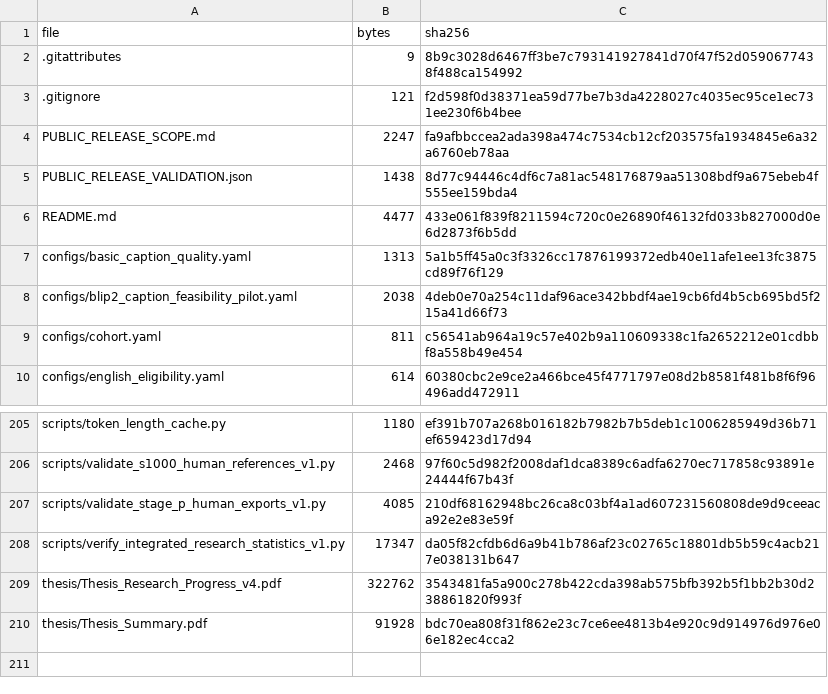
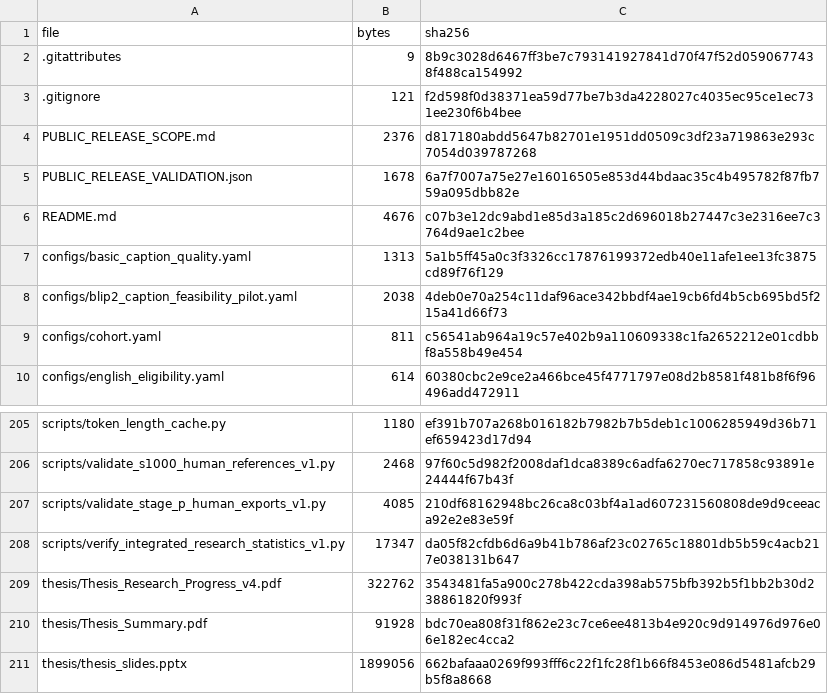
Before and after one commit to vltruong01/restaurant-summarization-thesis, a CSV file: PUBLIC_FILE_MANIFEST.csv, drawn as a sheet; only a part is shown, gaps mark what is left out.

Commit message:
Add presentation slides

```diff
--- a/PUBLIC_FILE_MANIFEST.csv
+++ b/PUBLIC_FILE_MANIFEST.csv
@@ -3,5 +3,5 @@ file,bytes,sha256
 .gitignore,121,f2d598f0d38371ea59d77be7b3da4228027c4035ec95ce1ec731ee230f6b4bee
-PUBLIC_RELEASE_SCOPE.md,2247,fa9afbbccea2ada398a474c7534cb12cf203575fa1934845e6a32a6760eb78aa
-PUBLIC_RELEASE_VALIDATION.json,1438,8d77c94446c4df6c7a81ac548176879aa51308bdf9a675ebeb4f555ee159bda4
-README.md,4477,433e061f839f8211594c720c0e26890f46132fd033b827000d0e6d2873f6b5dd
+PUBLIC_RELEASE_SCOPE.md,2376,d817180abdd5647b82701e1951dd0509c3df23a719863e293c7054d039787268
+PUBLIC_RELEASE_VALIDATION.json,1678,6a7f7007a75e27e16016505e853d44bdaac35c4b495782f87fb759a095dbb82e
+README.md,4676,c07b3e12dc9abd1e85d3a185c2d696018b27447c3e2316ee7c3764d9ae1c2bee
 configs/basic_caption_quality.yaml,1313,5a1b5ff45a0c3f3326cc17876199372edb40e11afe1ee13fc3875cd89f76f129
@@ -210 +210,2 @@ thesis/Thesis_Research_Progress_v4.pdf,322762,3543481fa5a900c278b422cda398ab575b
 thesis/Thesis_Summary.pdf,91928,bdc70ea808f31f862e23c7ce6ee4813b4e920c9d914976d976e06e182ec4cca2
+thesis/thesis_slides.pptx,1899056,662bafaaa0269f993fff6c22f1fc28f1b66f8453e086d5481afcb29b5f8a8668
```
Also changed, not shown: 4 other files.
